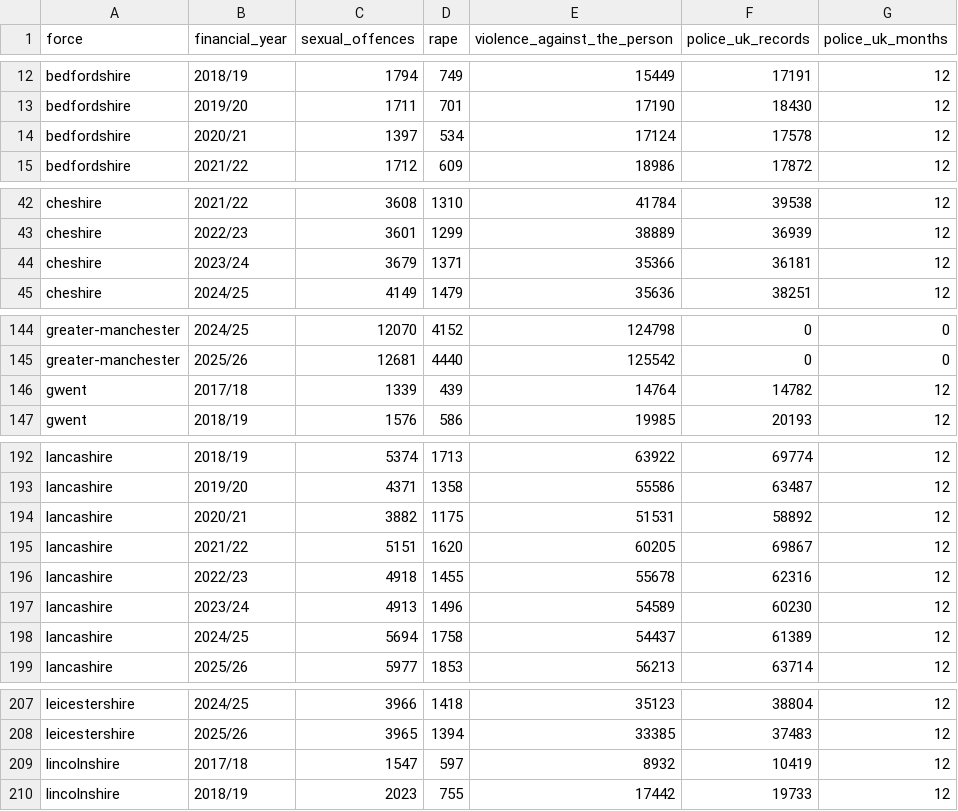
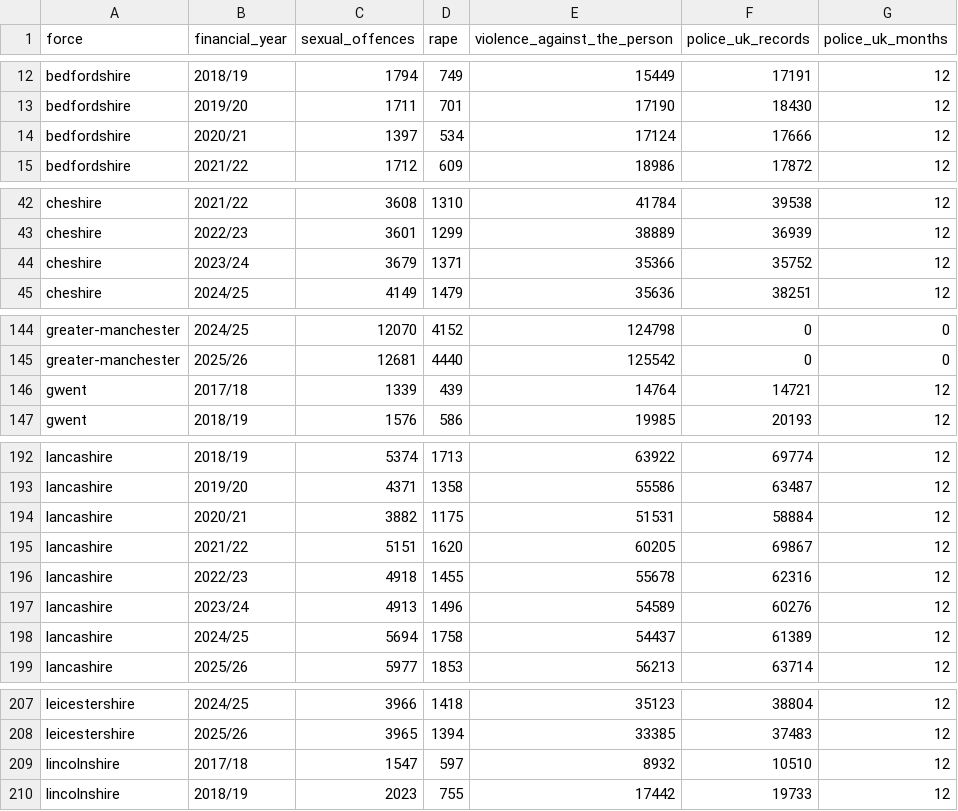
Before and after one commit to z7z8nbry4t-glitch/usoda, a CSV file: data/downloads/force_annual_home_office.csv, drawn as a sheet; only a part is shown, gaps mark what is left out; the diff covers the shown part only.

```diff
--- a/data/downloads/force_annual_home_office.csv
+++ b/data/downloads/force_annual_home_office.csv
@@ -13,3 +13,3 @@ bedfordshire,2018/19,1794,749,15449,17191,12
 bedfordshire,2019/20,1711,701,17190,18430,12
-bedfordshire,2020/21,1397,534,17124,17578,12
+bedfordshire,2020/21,1397,534,17124,17666,12
 bedfordshire,2021/22,1712,609,18986,17872,12
@@ -43,3 +43,3 @@ cheshire,2021/22,3608,1310,41784,39538,12
 cheshire,2022/23,3601,1299,38889,36939,12
-cheshire,2023/24,3679,1371,35366,36181,12
+cheshire,2023/24,3679,1371,35366,35752,12
 cheshire,2024/25,4149,1479,35636,38251,12
@@ -145,3 +145,3 @@ greater-manchester,2024/25,12070,4152,124798,0,0
 greater-manchester,2025/26,12681,4440,125542,0,0
-gwent,2017/18,1339,439,14764,14782,12
+gwent,2017/18,1339,439,14764,14721,12
 gwent,2018/19,1576,586,19985,20193,12
@@ -193,6 +193,6 @@ lancashire,2018/19,5374,1713,63922,69774,12
 lancashire,2019/20,4371,1358,55586,63487,12
-lancashire,2020/21,3882,1175,51531,58892,12
+lancashire,2020/21,3882,1175,51531,58884,12
 lancashire,2021/22,5151,1620,60205,69867,12
 lancashire,2022/23,4918,1455,55678,62316,12
-lancashire,2023/24,4913,1496,54589,60230,12
+lancashire,2023/24,4913,1496,54589,60276,12
 lancashire,2024/25,5694,1758,54437,61389,12
@@ -208,3 +208,3 @@ leicestershire,2024/25,3966,1418,35123,38804,12
 leicestershire,2025/26,3965,1394,33385,37483,12
-lincolnshire,2017/18,1547,597,8932,10419,12
+lincolnshire,2017/18,1547,597,8932,10510,12
 lincolnshire,2018/19,2023,755,17442,19733,12
```
Also changed, not shown: 17 edited cells elsewhere in this file, data/downloads/cells_10y.csv, data/downloads/force_monthly_police_uk.csv, 48 other files.
